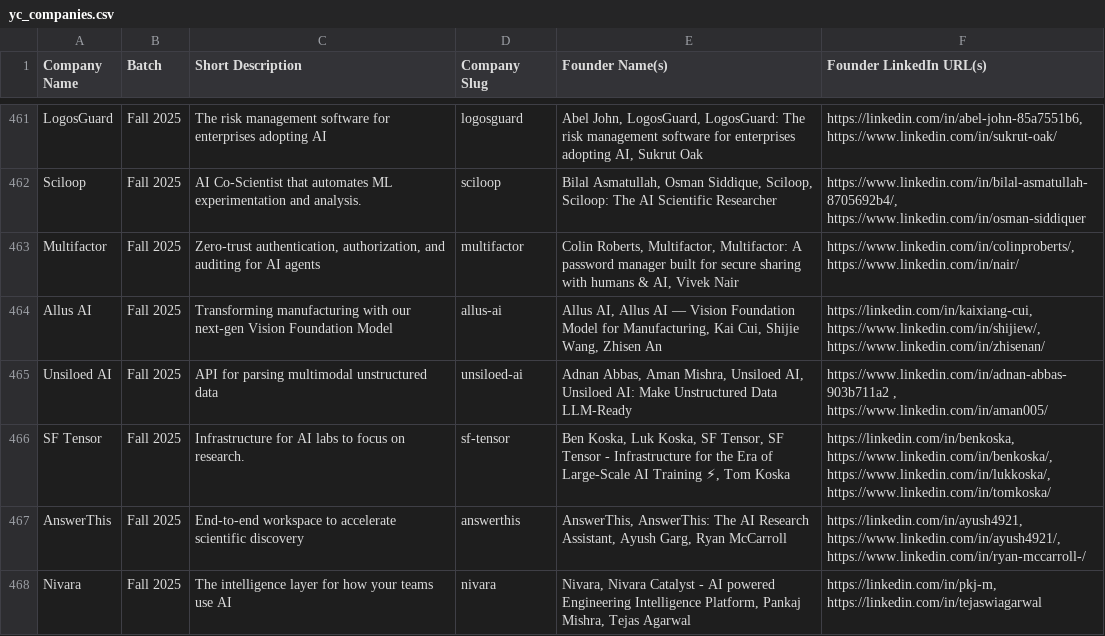
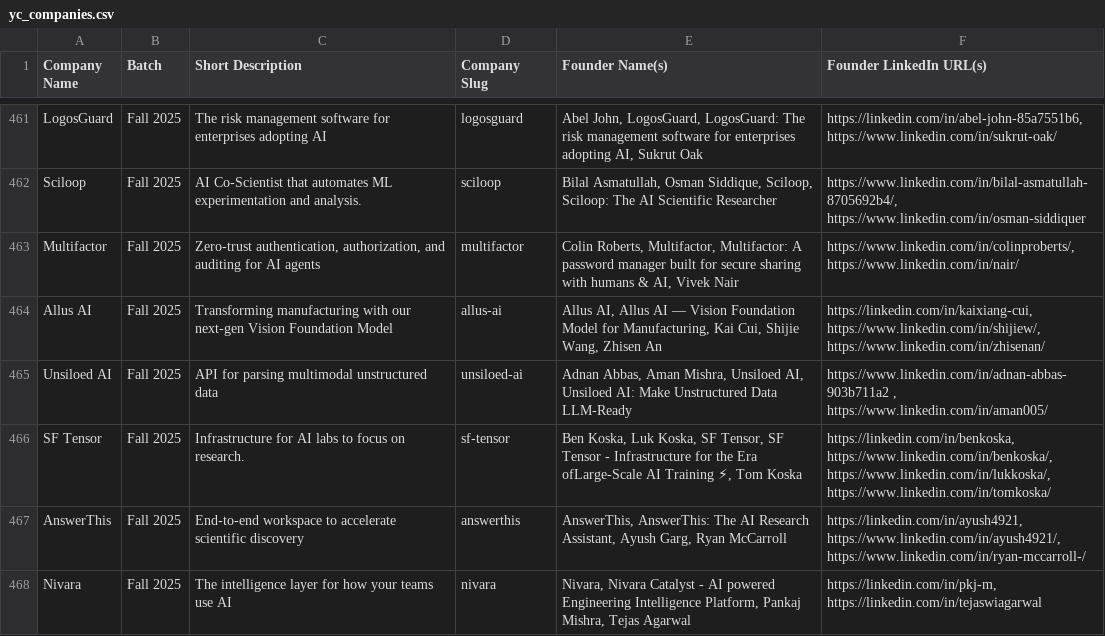
Before and after one commit to AsjathAhamath/ZynerTask, a CSV file: yc_companies.csv, drawn as a sheet; only a part is shown, gaps mark what is left out; ↵ is a line break in a cell; the diff names each change by its address in the sheet, - before the commit and + after, or states it on an @@ line.

```diff
--- a/yc_companies.csv
+++ b/yc_companies.csv
-E466 (Founder Name(s)): …the Era of ↵ Large-Scale AI Training…
+E466 (Founder Name(s)): …the Era ofLarge-Scale AI Training…
```
Also changed, not shown: 1 other file.
